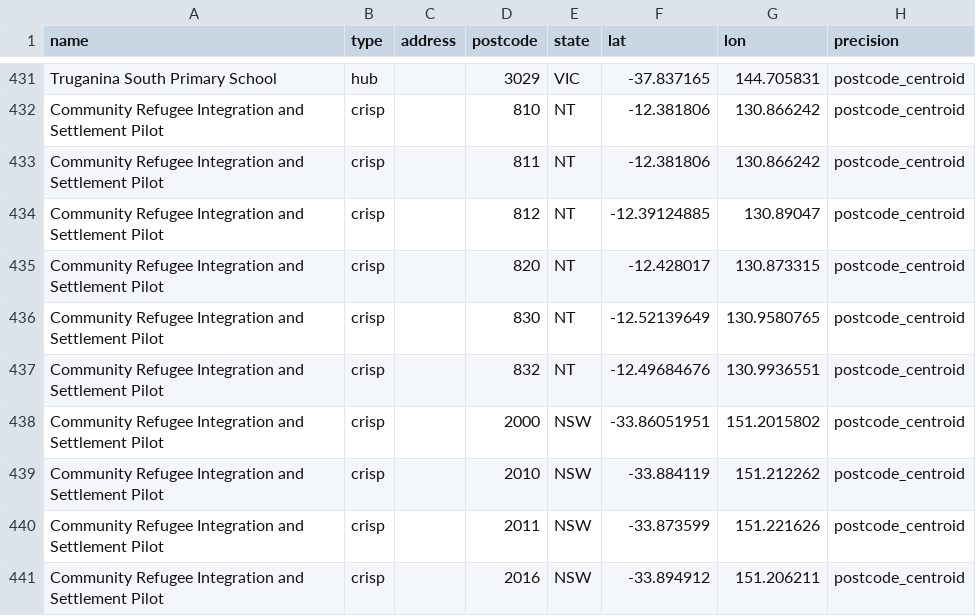
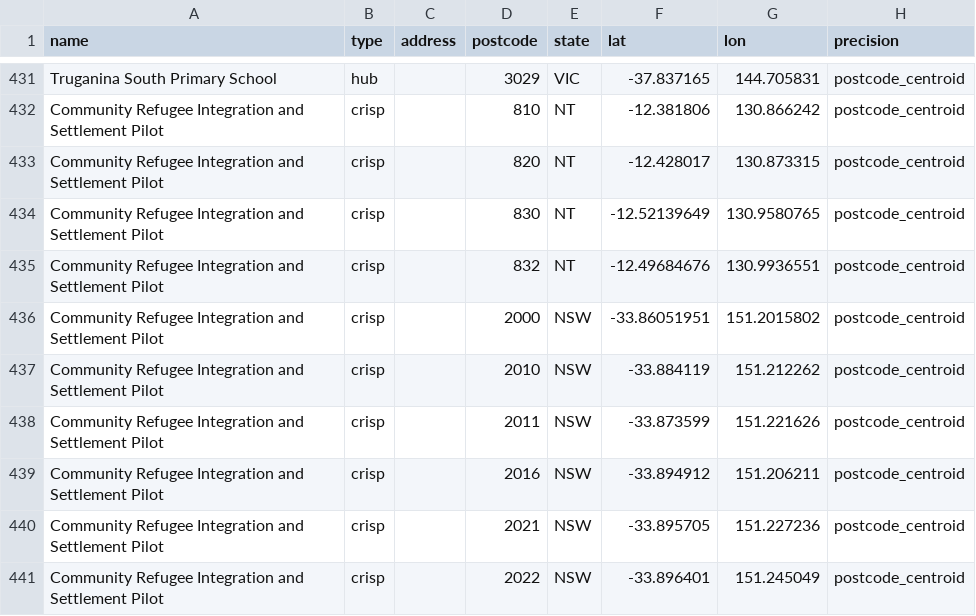
Before and after one commit to welcomingaustralia/welcoming-map, a CSV file: welcoming_points_centroids.csv, drawn as a sheet; only a part is shown, gaps mark what is left out; the shorter side is filled out with more unchanged rows; the diff names each change by its address in the sheet, - before the commit and + after, or states it on an @@ line.

Commit message:
Remove duplicate entries from welcoming_points_centroids.csv
Removed duplicate entries for Community Refugee Integration and Settlement Pilot.

```diff
--- a/welcoming_points_centroids.csv
+++ b/welcoming_points_centroids.csv
-row 433: Community Refugee Integration and Settlement Pilot | crisp |  | 811 | NT | -12.381806 | 130.866242 | postcode_centroid
-row 434: Community Refugee Integration and Settlement Pilot | crisp |  | 812 | NT | -12.39124885 | 130.89047 | postcode_centroid
```
